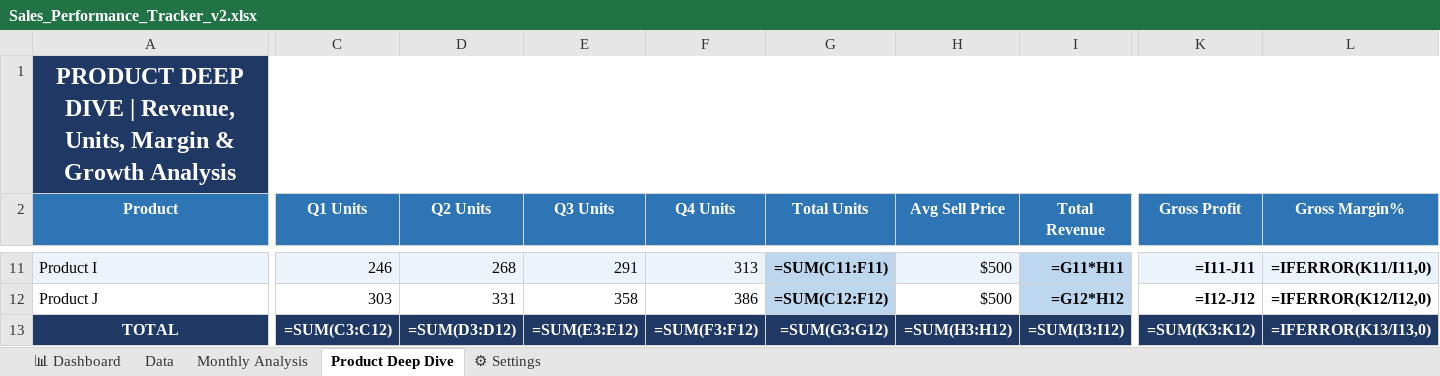
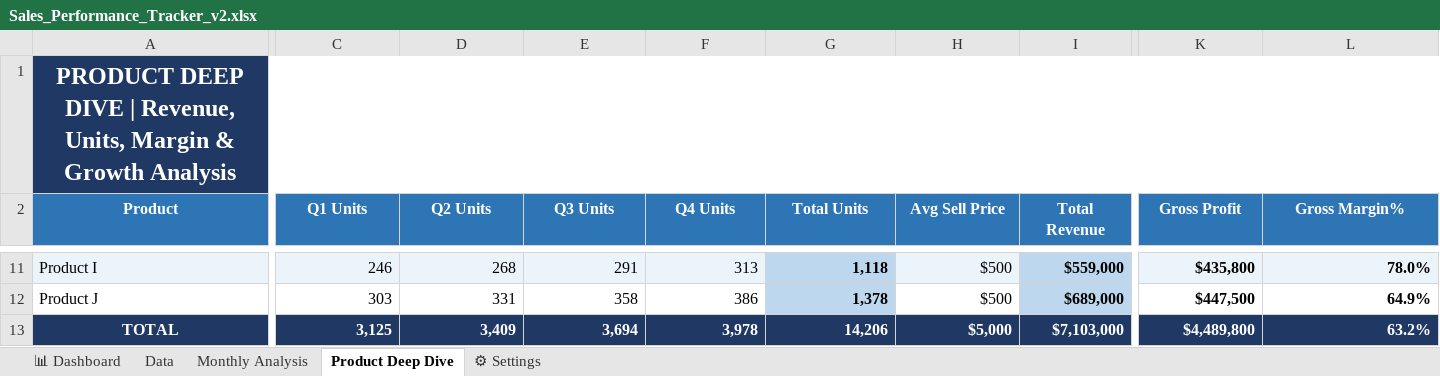
Before and after one commit to farhan-sadik-siddique/farhan-sadik-siddique.github.io, an Excel workbook: Sales_Performance_Tracker_v2.xlsx, sheet Product Deep Dive, drawn as a sheet; only a part is shown, gaps mark what is left out; values as stored, in another font and other column widths than the file's, no borders; formulas without a stored value are shown as written; the diff covers the shown part only; the diff names each change by its address in the sheet, - before the commit and + after, or states it on an @@ line.

```diff
--- a/Sales_Performance_Tracker_v2.xlsx (sheet Product Deep Dive)
+++ b/Sales_Performance_Tracker_v2.xlsx (sheet Product Deep Dive)
-G11 (Total Units): =SUM(C11:F11)
+G11 (Total Units): 1,118
-I11 (Total Revenue): =G11*H11
+I11 (Total Revenue): $559,000
-K11 (Gross Profit): =I11-J11
+K11 (Gross Profit): $435,800
-L11 (Gross Margin%): =IFERROR(K11/I11,0)
+L11 (Gross Margin%): 78.0%
-G12 (Total Units): =SUM(C12:F12)
+G12 (Total Units): 1,378
-I12 (Total Revenue): =G12*H12
+I12 (Total Revenue): $689,000
-K12 (Gross Profit): =I12-J12
+K12 (Gross Profit): $447,500
-L12 (Gross Margin%): =IFERROR(K12/I12,0)
+L12 (Gross Margin%): 64.9%
-C13 (Q1 Units): =SUM(C3:C12)
+C13 (Q1 Units): 3,125
-D13 (Q2 Units): =SUM(D3:D12)
+D13 (Q2 Units): 3,409
-E13 (Q3 Units): =SUM(E3:E12)
+E13 (Q3 Units): 3,694
-F13 (Q4 Units): =SUM(F3:F12)
+F13 (Q4 Units): 3,978
-G13 (Total Units): =SUM(G3:G12)
+G13 (Total Units): 14,206
-H13 (Avg Sell Price): =SUM(H3:H12)
+H13 (Avg Sell Price): $5,000
-I13 (Total Revenue): =SUM(I3:I12)
+I13 (Total Revenue): $7,103,000
-K13 (Gross Profit): =SUM(K3:K12)
+K13 (Gross Profit): $4,489,800
-L13 (Gross Margin%): =IFERROR(K13/I13,0)
+L13 (Gross Margin%): 63.2%
```
Also changed, not shown: 33 edited cells elsewhere in this sheet, sheet Data, sheet 📊 Dashboard, sheet Monthly Analysis, Marketing_Campaign_ROI_v2.xlsx, 1 other file.
